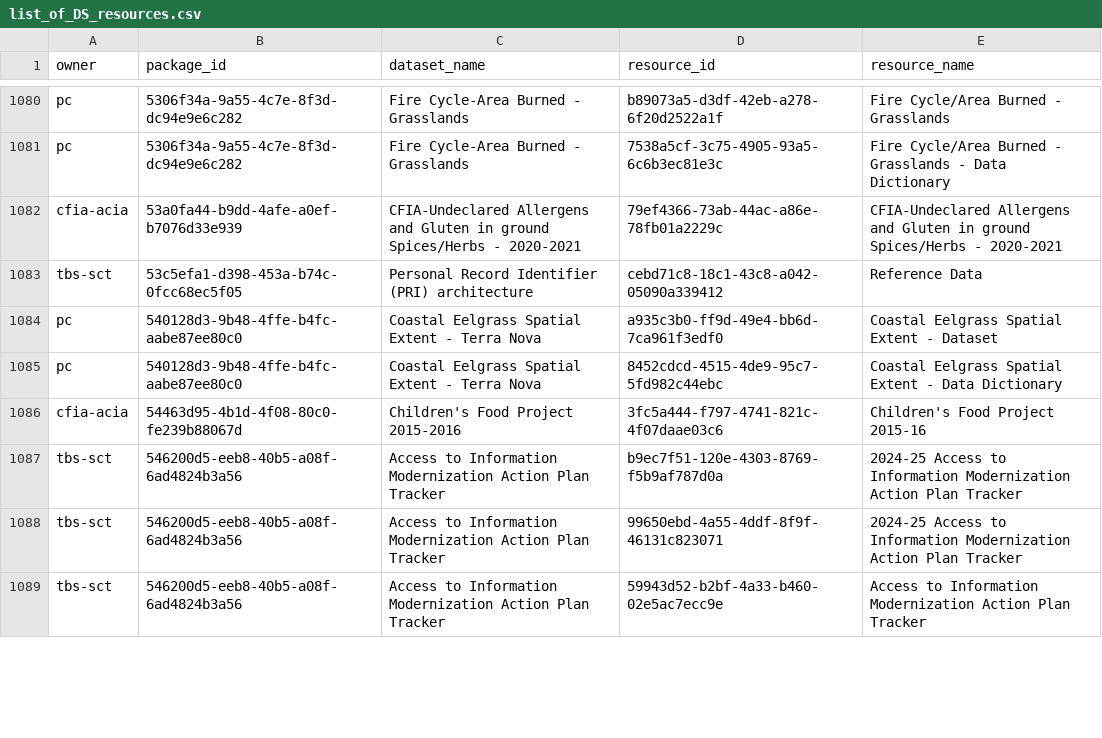
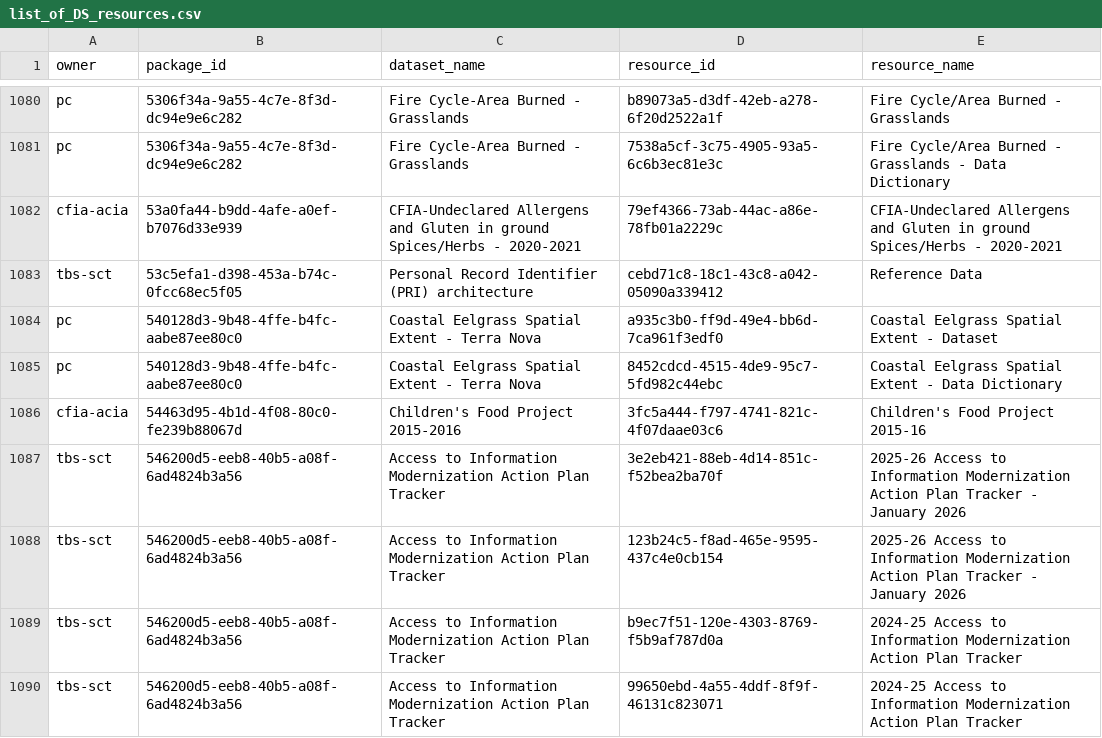
Before and after one commit to PatLittle/OpenGov_R_Scripts, a CSV file: list_of_DS_resources.csv, drawn as a sheet; only a part is shown, gaps mark what is left out; the shorter side is filled out with more unchanged rows; the diff covers the shown part only; the diff names each change by its address in the sheet, - before the commit and + after, or states it on an @@ line.

```diff
--- a/list_of_DS_resources.csv
+++ b/list_of_DS_resources.csv
+row 1087: tbs-sct | 546200d5-eeb8-40b5-a08f-6ad4824b3a56 | Access to Information Modernization Action Plan Tracker | 3e2eb421-88eb-4d14-851c-f52bea2ba70f | 2025-26 Access to Information Modernization Action Plan Tracker - January 2026
+row 1088: tbs-sct | 546200d5-eeb8-40b5-a08f-6ad4824b3a56 | Access to Information Modernization Action Plan Tracker | 123b24c5-f8ad-465e-9595-437c4e0cb154 | 2025-26 Access to Information Modernization Action Plan Tracker - January 2026
```
Also changed, not shown: 6 added rows and 1 moved row elsewhere in this file, DataStore_Numbers_Tracker.csv.
